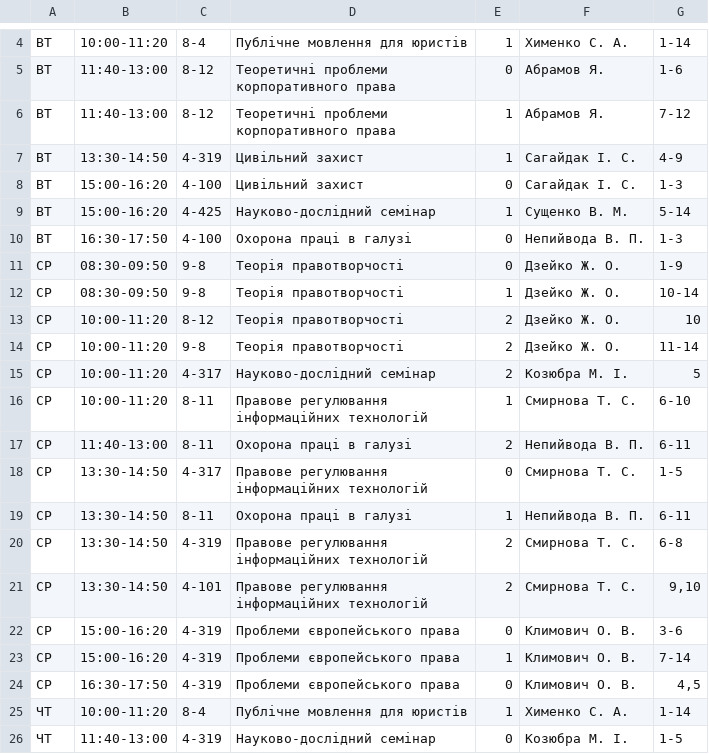
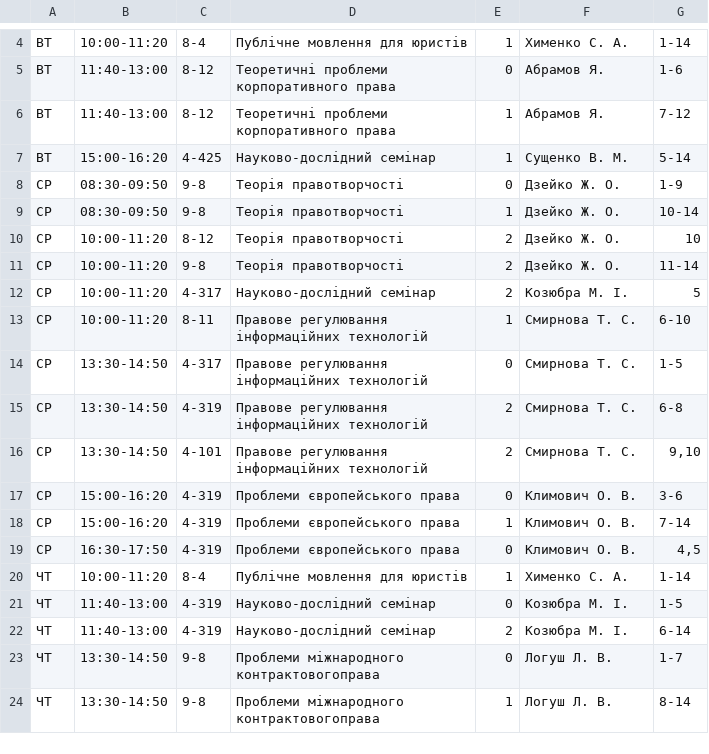
Before and after one commit to troyand/timetable_jan, a CSV file: timetable/unified_docs/2012_2013_vesna_fls_6.csv, drawn as a sheet; only a part is shown, gaps mark what is left out; the shorter side is filled out with more unchanged rows; the diff names each change by its address in the sheet, - before the commit and + after, or states it on an @@ line.

```diff
--- a/timetable/unified_docs/2012_2013_vesna_fls_6.csv
+++ b/timetable/unified_docs/2012_2013_vesna_fls_6.csv
-row 7: ВТ | 13:30-14:50 | 4-319 | Цивільний захист | 1 | Сагайдак І. С. | 4-9
-row 8: ВТ | 15:00-16:20 | 4-100 | Цивільний захист | 0 | Сагайдак І. С. | 1-3
-row 10: ВТ | 16:30-17:50 | 4-100 | Охорона праці в галузі | 0 | Непийвода В. П. | 1-3
-row 17: СР | 11:40-13:00 | 8-11 | Охорона праці в галузі | 2 | Непийвода В. П. | 6-11
-row 19: СР | 13:30-14:50 | 8-11 | Охорона праці в галузі | 1 | Непийвода В. П. | 6-11
```
Also changed, not shown: timetable/unified_docs/2012_2013_vesna_fls_5.csv, 1 other file.
